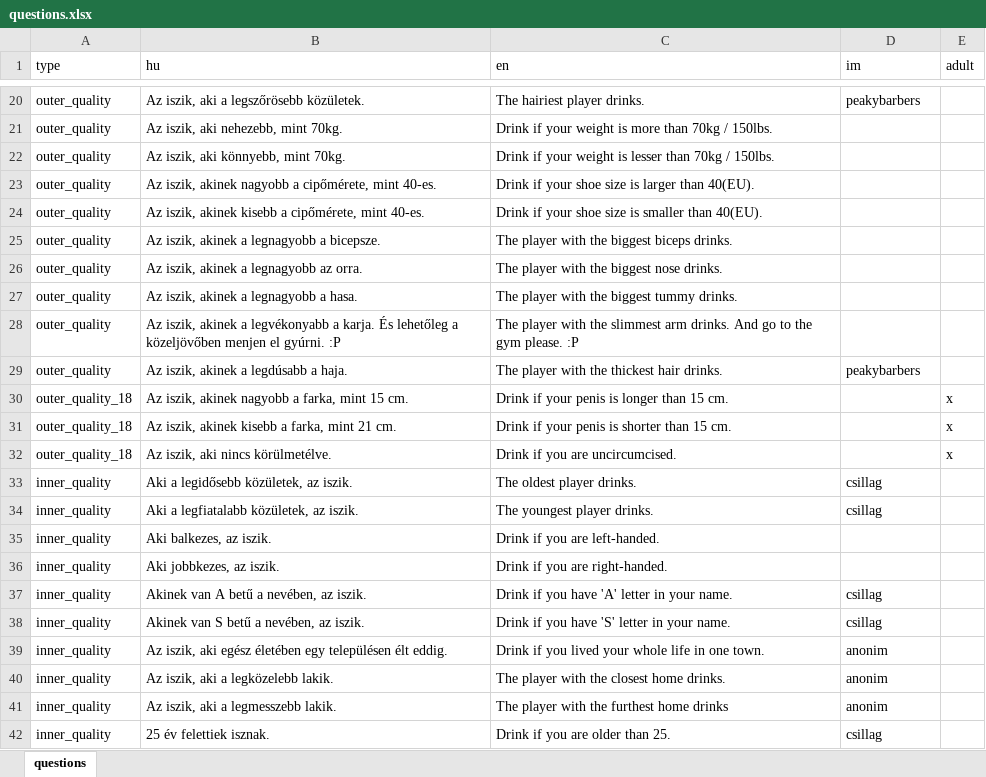
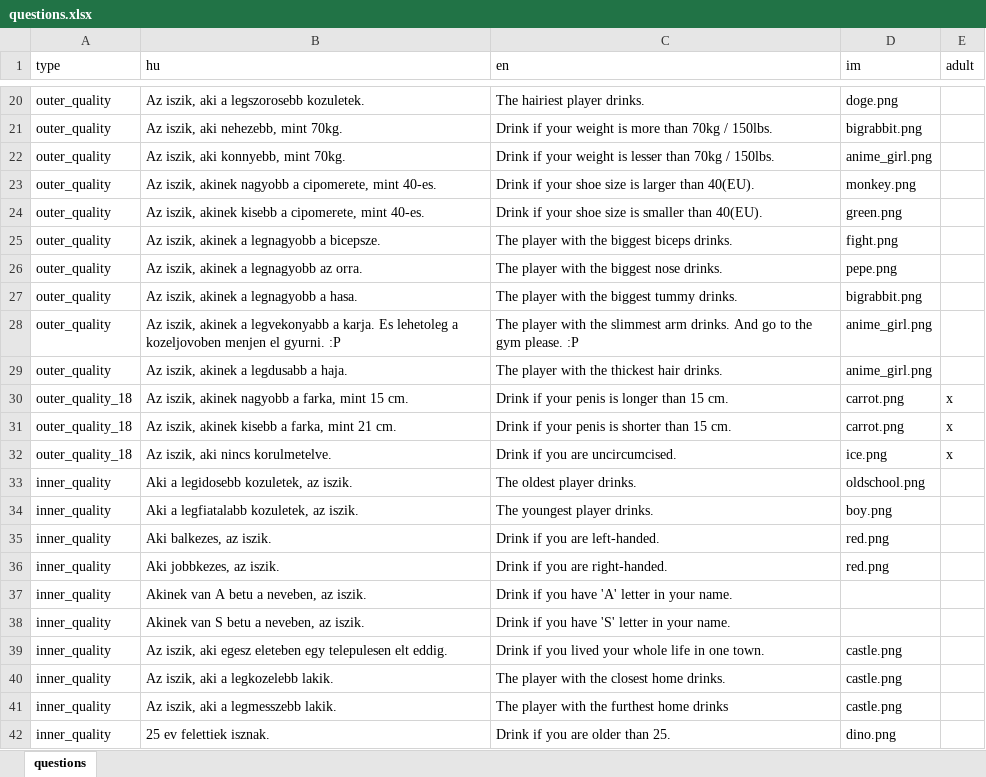
Before and after one commit to mkoncz/ivosjatek, an Excel workbook: utils/excel_to_json/questions.xlsx, sheet questions, drawn as a sheet; only a part is shown, gaps mark what is left out; values as stored, in another font and other column widths than the file's, no borders; the diff covers the shown part only; the diff names each change by its address in the sheet, - before the commit and + after, or states it on an @@ line.

```diff
--- a/utils/excel_to_json/questions.xlsx (sheet questions)
+++ b/utils/excel_to_json/questions.xlsx (sheet questions)
-B20 (hu): Az iszik, aki a legszőrösebb közületek.
+B20 (hu): Az iszik, aki a legszorosebb kozuletek.
-D20 (im): peakybarbers
+D20 (im): doge.png
-D21 (im): (empty)
+D21 (im): bigrabbit.png
-B22 (hu): Az iszik, aki könnyebb, mint 70kg.
+B22 (hu): Az iszik, aki konnyebb, mint 70kg.
-D22 (im): (empty)
+D22 (im): anime_girl.png
-B23 (hu): …nagyobb a cipőmérete, mint 40-es.
+B23 (hu): …nagyobb a cipomerete, mint 40-es.
-D23 (im): (empty)
+D23 (im): monkey.png
-B24 (hu): …kisebb a cipőmérete, mint 40-es.
+B24 (hu): …kisebb a cipomerete, mint 40-es.
-D24 (im): (empty)
+D24 (im): green.png
-D25 (im): (empty)
+D25 (im): fight.png
-D26 (im): (empty)
+D26 (im): pepe.png
-D27 (im): (empty)
+D27 (im): bigrabbit.png
-B28 (hu): …akinek a legvékonyabb a karja. És lehetőleg a közeljövőben menjen el gyúrni. :P
+B28 (hu): …akinek a legvekonyabb a karja. Es lehetoleg a kozeljovoben menjen el gyurni. :P
-D28 (im): (empty)
+D28 (im): anime_girl.png
-B29 (hu): Az iszik, akinek a legdúsabb a haja.
+B29 (hu): Az iszik, akinek a legdusabb a haja.
-D29 (im): peakybarbers
+D29 (im): anime_girl.png
-D30:D31 (im): (empty)
+D30:D31 (im): carrot.png
-B32 (hu): Az iszik, aki nincs körülmetélve.
+B32 (hu): Az iszik, aki nincs korulmetelve.
-D32 (im): (empty)
+D32 (im): ice.png
-B33 (hu): Aki a legidősebb közületek, az iszik.
+B33 (hu): Aki a legidosebb kozuletek, az iszik.
-D33 (im): csillag
+D33 (im): oldschool.png
-B34 (hu): Aki a legfiatalabb közületek, az iszik.
+B34 (hu): Aki a legfiatalabb kozuletek, az iszik.
-D34 (im): csillag
+D34 (im): boy.png
-D35:D36 (im): (empty)
+D35:D36 (im): red.png
-B37 (hu): Akinek van A betű a nevében, az iszik.
+B37 (hu): Akinek van A betu a neveben, az iszik.
-D37:D38 (im): csillag
+D37:D38 (im): (empty)
-B38 (hu): Akinek van S betű a nevében, az iszik.
+B38 (hu): Akinek van S betu a neveben, az iszik.
-B39 (hu): …iszik, aki egész életében egy településen élt eddig.
+B39 (hu): …iszik, aki egesz eleteben egy telepulesen elt eddig.
-D39:D41 (im): anonim
+D39:D41 (im): castle.png
-B40 (hu): Az iszik, aki a legközelebb lakik.
+B40 (hu): Az iszik, aki a legkozelebb lakik.
-B42 (hu): 25 év felettiek isznak.
+B42 (hu): 25 ev felettiek isznak.
-D42 (im): csillag
+D42 (im): dino.png
```
Also changed, not shown: other rows of this sheet, 7 other files.
